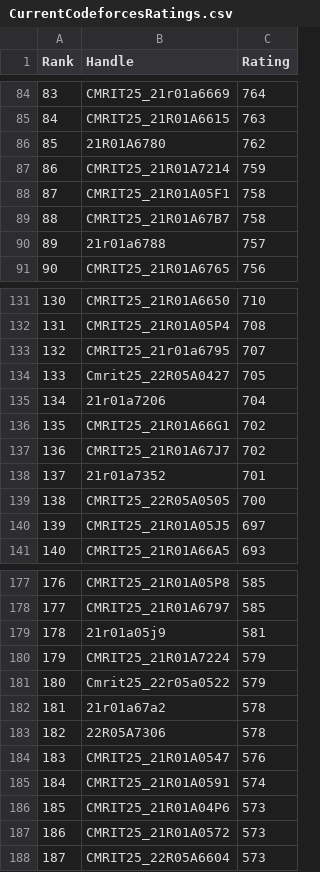
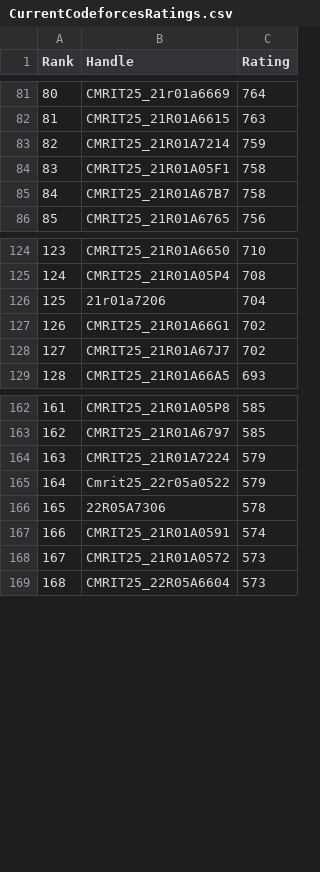
Before and after one commit to gabyah92/CodeforcesRankingGUI, a CSV file: Leaderboards/CurrentCodeforcesRatings.csv, drawn as a sheet; only a part is shown, gaps mark what is left out; the diff covers the shown part only; the diff names each change by its address in the sheet, - before the commit and + after, or states it on an @@ line.

```diff
--- a/Leaderboards/CurrentCodeforcesRatings.csv
+++ b/Leaderboards/CurrentCodeforcesRatings.csv
@@ column A (Rank) renumbered from row 19 down @@
-row 86: 85 | 21R01A6780 | 762
-row 90: 89 | 21r01a6788 | 757
-row 133: 132 | CMRIT25_21r01a6795 | 707
-row 134: 133 | Cmrit25_22R05A0427 | 705
-row 138: 137 | 21r01a7352 | 701
-row 139: 138 | CMRIT25_22R05A0505 | 700
-row 140: 139 | CMRIT25_21R01A05J5 | 697
-row 179: 178 | 21r01a05j9 | 581
-row 182: 181 | 21r01a67a2 | 578
-row 184: 183 | CMRIT25_21R01A0547 | 576
-row 186: 185 | CMRIT25_21R01A04P6 | 573
```
Also changed, not shown: 16 removed rows and 1 edited cell elsewhere in this file.
